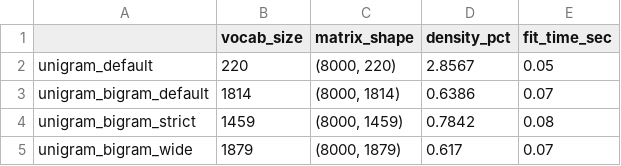
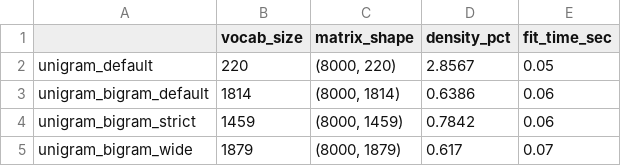
Before and after one commit to vijay2107200/AI-Powered-Task-Management-System, a CSV file: models/tfidf_experiment_summary.csv, drawn as a sheet.

```diff
--- a/models/tfidf_experiment_summary.csv
+++ b/models/tfidf_experiment_summary.csv
@@ -2,4 +2,4 @@
 unigram_default,220,"(8000, 220)",2.8567,0.05
-unigram_bigram_default,1814,"(8000, 1814)",0.6386,0.07
-unigram_bigram_strict,1459,"(8000, 1459)",0.7842,0.08
+unigram_bigram_default,1814,"(8000, 1814)",0.6386,0.06
+unigram_bigram_strict,1459,"(8000, 1459)",0.7842,0.06
 unigram_bigram_wide,1879,"(8000, 1879)",0.617,0.07
```
Also changed, not shown: models/week2_model_comparison.csv, 11 other files.
